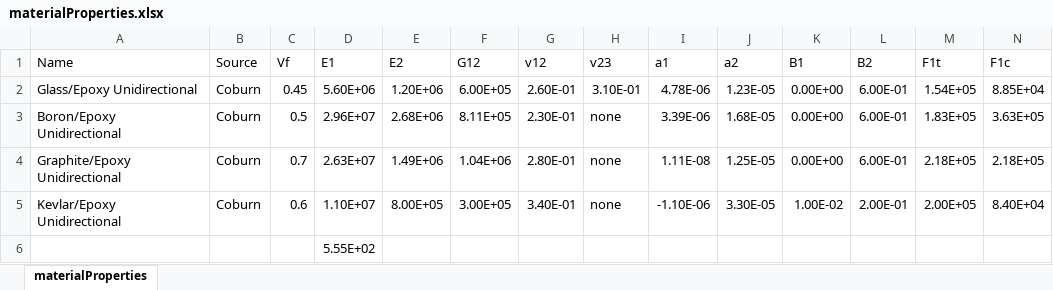
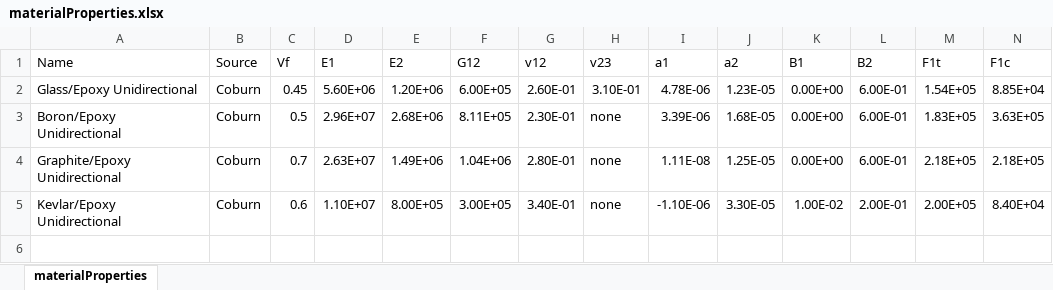
Before and after one commit to CPP-EVTOL/Composites-Analysis, an Excel workbook: materialProperties.xlsx, sheet materialProperties, drawn as a sheet; only a part is shown; values as stored, in another font and other column widths than the file's, no borders; rows hold the shown columns only; the diff names each change by its address in the sheet, - before the commit and + after, or states it on an @@ line.

```diff
--- a/materialProperties.xlsx (sheet materialProperties)
+++ b/materialProperties.xlsx (sheet materialProperties)
-row 6:  |  |  | 5.55E+02
```
Also changed, not shown: 1 other file.
